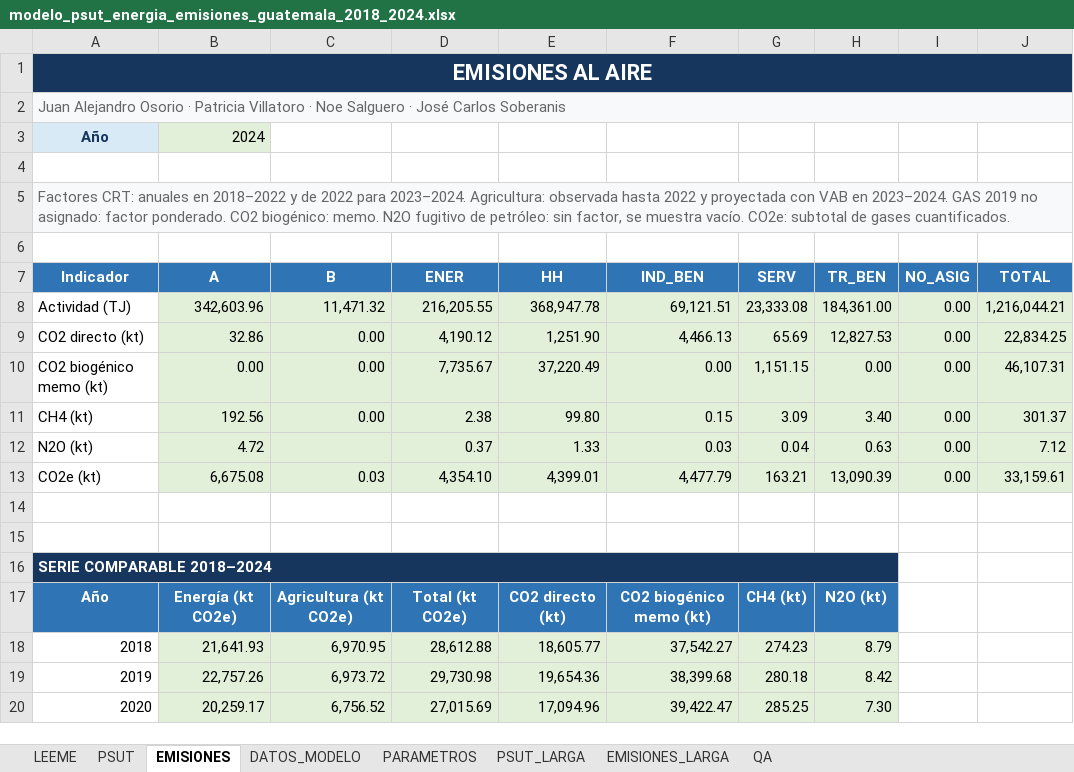
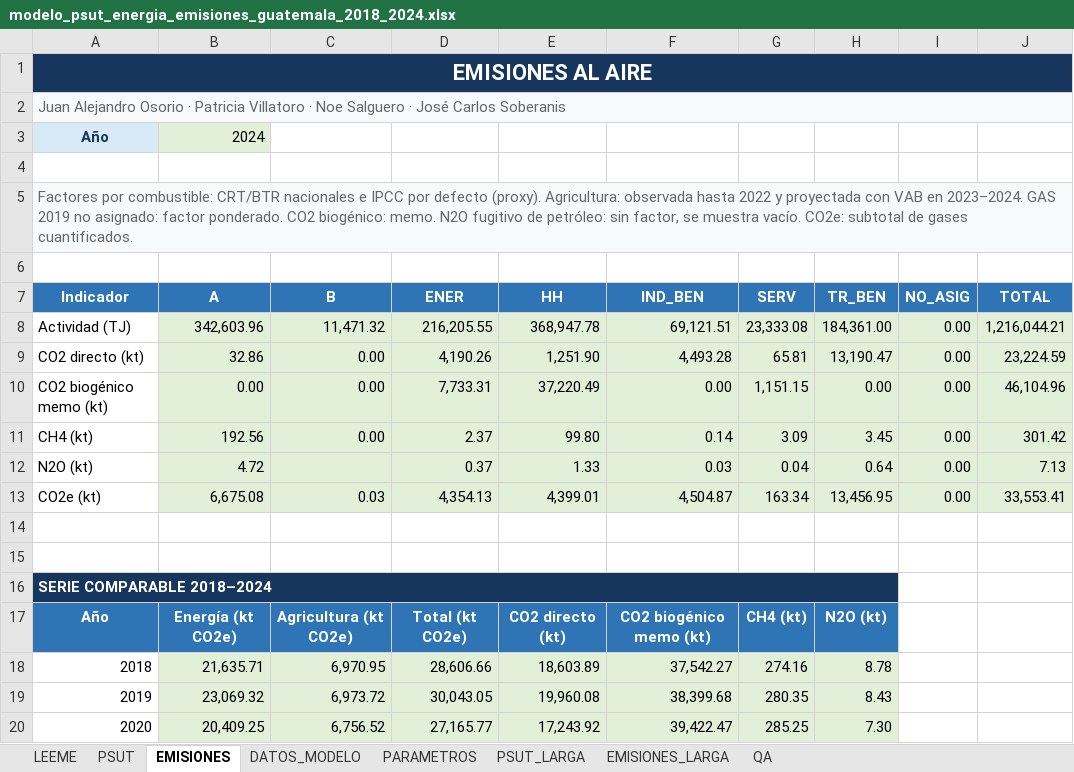
Before and after one commit to JA-Osorio/cuenta-experimental-energia-emisiones-guatemala, an Excel workbook: 03_modelo_hoja_calculo/modelo_psut_energia_emisiones_guatemala_2018_2024.xlsx, sheet EMISIONES, drawn as a sheet; only a part is shown; values as stored, in another font and other column widths than the file's, no borders; the diff covers the shown part only; the diff names each change by its address in the sheet, - before the commit and + after, or states it on an @@ line.

Commit message:
Factores de emisión por combustible y uso

```diff
--- a/03_modelo_hoja_calculo/modelo_psut_energia_emisiones_guatemala_2018_2024.xlsx (sheet EMISIONES)
+++ b/03_modelo_hoja_calculo/modelo_psut_energia_emisiones_guatemala_2018_2024.xlsx (sheet EMISIONES)
-A5 (Indicador): Factores CRT: anuales en 2018–2022 y de 2022 para 2023–2024. Agricultura: observada…
+A5 (Indicador): Factores por combustible: CRT/BTR nacionales e IPCC por defecto (proxy). Agricultura: observada…
-D9 (ENER): 4,190.12
+D9 (ENER): 4,190.26
-F9 (IND_BEN): 4,466.13
+F9 (IND_BEN): 4,493.28
-G9 (SERV): 65.69
+G9 (SERV): 65.81
-H9 (TR_BEN): 12,827.53
+H9 (TR_BEN): 13,190.47
-J9 (TOTAL): 22,834.25
+J9 (TOTAL): 23,224.59
-D10 (ENER): 7,735.67
+D10 (ENER): 7,733.31
-J10 (TOTAL): 46,107.31
+J10 (TOTAL): 46,104.96
-D11 (ENER): 2.38
+D11 (ENER): 2.37
-F11 (IND_BEN): 0.15
+F11 (IND_BEN): 0.14
-H11 (TR_BEN): 3.40
+H11 (TR_BEN): 3.45
-J11 (TOTAL): 301.37
+J11 (TOTAL): 301.42
-H12 (TR_BEN): 0.63
+H12 (TR_BEN): 0.64
-J12 (TOTAL): 7.12
+J12 (TOTAL): 7.13
-D13 (ENER): 4,354.10
+D13 (ENER): 4,354.13
-F13 (IND_BEN): 4,477.79
+F13 (IND_BEN): 4,504.87
-G13 (SERV): 163.21
+G13 (SERV): 163.34
-H13 (TR_BEN): 13,090.39
+H13 (TR_BEN): 13,456.95
-J13 (TOTAL): 33,159.61
+J13 (TOTAL): 33,553.41
-B18 (A): 21,641.93
+B18 (A): 21,635.71
-D18 (ENER): 28,612.88
+D18 (ENER): 28,606.66
-E18 (HH): 18,605.77
+E18 (HH): 18,603.89
-G18 (SERV): 274.23
+G18 (SERV): 274.16
-H18 (TR_BEN): 8.79
+H18 (TR_BEN): 8.78
-B19 (A): 22,757.26
+B19 (A): 23,069.32
-D19 (ENER): 29,730.98
+D19 (ENER): 30,043.05
-E19 (HH): 19,654.36
+E19 (HH): 19,960.08
-G19 (SERV): 280.18
+G19 (SERV): 280.35
-H19 (TR_BEN): 8.42
+H19 (TR_BEN): 8.43
-B20 (A): 20,259.17
+B20 (A): 20,409.25
-D20 (ENER): 27,015.69
+D20 (ENER): 27,165.77
-E20 (HH): 17,094.96
+E20 (HH): 17,243.92
```
Also changed, not shown: 20 edited cells elsewhere in this sheet, sheet DATOS_MODELO, sheet EMISIONES_LARGA, formulas that keep their value, 00_trazabilidad_fuentes/registro_fuentes_psut_guatemala.xlsx, 18 other files.
